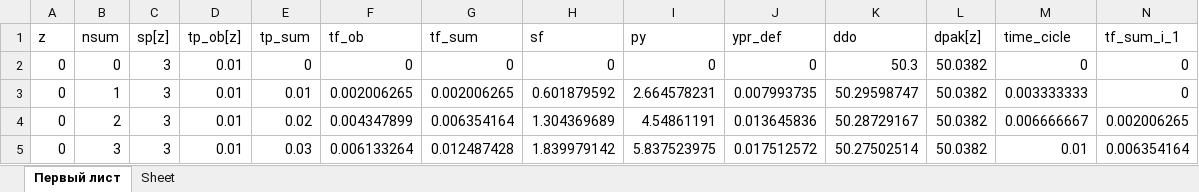
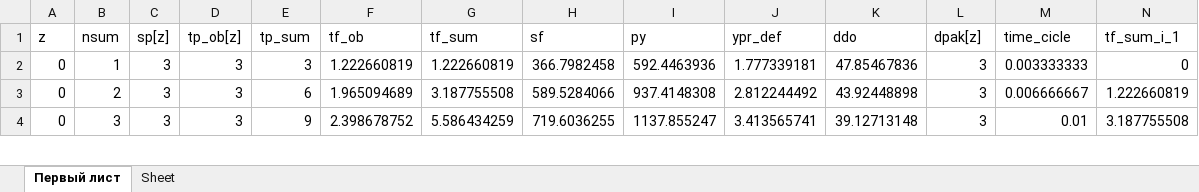
Before and after one commit to MichailNikitin/optimization_CNC, an Excel workbook: prog/datagrafiks2.xlsx, sheet Первый лист, drawn as a sheet; only a part is shown; values as stored, in another font and other column widths than the file's, no borders; removed rows and columns are numbered as before the commit, all else as after; the diff covers the shown part only; the diff names each change by its address in the sheet, - before the commit and + after, or states it on an @@ line.

```diff
--- a/prog/datagrafiks2.xlsx (sheet Первый лист)
+++ b/prog/datagrafiks2.xlsx (sheet Первый лист)
-row 2: 0 | 0 | 3 | 0.01 | 0 | 0 | 0 | 0 | 0 | 0 | 50.3 | 50.0382 | 0 | 0
-D2:D4 (tp_ob[z]): 0.01
+D2:D4 (tp_ob[z]): 3
-E2 (tp_sum): 0.01
+E2 (tp_sum): 3
-F2 (tf_ob): 0.002006265
+F2 (tf_ob): 1.222660819
-G2 (tf_sum): 0.002006265
+G2 (tf_sum): 1.222660819
-H2 (sf): 0.601879592
+H2 (sf): 366.7982458
-I2 (py): 2.664578231
+I2 (py): 592.4463936
-J2 (ypr_def): 0.007993735
+J2 (ypr_def): 1.777339181
-K2 (ddo): 50.29598747
+K2 (ddo): 47.85467836
-L2:L4 (dpak[z]): 50.0382
+L2:L4 (dpak[z]): 3
-E3 (tp_sum): 0.02
+E3 (tp_sum): 6
-F3 (tf_ob): 0.004347899
+F3 (tf_ob): 1.965094689
-G3 (tf_sum): 0.006354164
+G3 (tf_sum): 3.187755508
-H3 (sf): 1.304369689
+H3 (sf): 589.5284066
-I3 (py): 4.54861191
+I3 (py): 937.4148308
-J3 (ypr_def): 0.013645836
+J3 (ypr_def): 2.812244492
-K3 (ddo): 50.28729167
+K3 (ddo): 43.92448898
-N3 (tf_sum_i_1): 0.002006265
+N3 (tf_sum_i_1): 1.222660819
-E4 (tp_sum): 0.03
+E4 (tp_sum): 9
-F4 (tf_ob): 0.006133264
+F4 (tf_ob): 2.398678752
-G4 (tf_sum): 0.012487428
+G4 (tf_sum): 5.586434259
-H4 (sf): 1.839979142
+H4 (sf): 719.6036255
-I4 (py): 5.837523975
+I4 (py): 1137.855247
-J4 (ypr_def): 0.017512572
+J4 (ypr_def): 3.413565741
-K4 (ddo): 50.27502514
+K4 (ddo): 39.12713148
-N4 (tf_sum_i_1): 0.006354164
+N4 (tf_sum_i_1): 3.187755508
```
Also changed, not shown: 12 removed rows and 70 edited cells elsewhere in this sheet, 5 other files.
